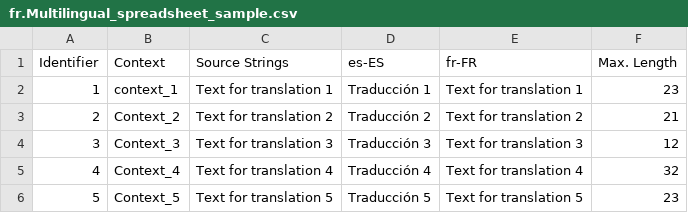
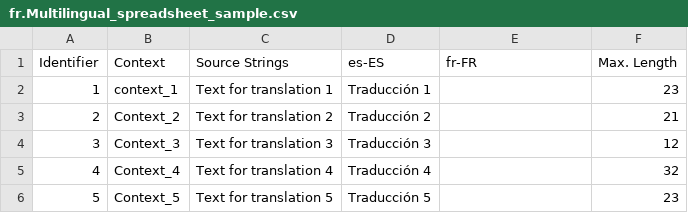
Before and after one commit to og-fox/diploma-star, a CSV file: multi/fr.Multilingual_spreadsheet_sample.csv, drawn as a sheet.

Commit message:
New translations Multilingual_spreadsheet_sample.csv (French)

```diff
--- a/multi/fr.Multilingual_spreadsheet_sample.csv
+++ b/multi/fr.Multilingual_spreadsheet_sample.csv
@@ -1,6 +1,6 @@
 "Identifier","Context","Source Strings","es-ES","fr-FR","Max. Length"
-"1","context_1","Text for translation 1","Traducción 1","Text for translation 1","23"
-"2","Context_2","Text for translation 2"," Traducción 2","Text for translation 2","21"
-"3","Context_3","Text for translation 3","Traducción 3","Text for translation 3","12"
-"4","Context_4","Text for translation 4","Traducción 4","Text for translation 4","32"
-"5","Context_5","Text for translation 5","Traducción 5","Text for translation 5","23"
+"1","context_1","Text for translation 1","Traducción 1","","23"
+"2","Context_2","Text for translation 2"," Traducción 2","","21"
+"3","Context_3","Text for translation 3","Traducción 3","","12"
+"4","Context_4","Text for translation 4","Traducción 4","","32"
+"5","Context_5","Text for translation 5","Traducción 5","","23"
```
